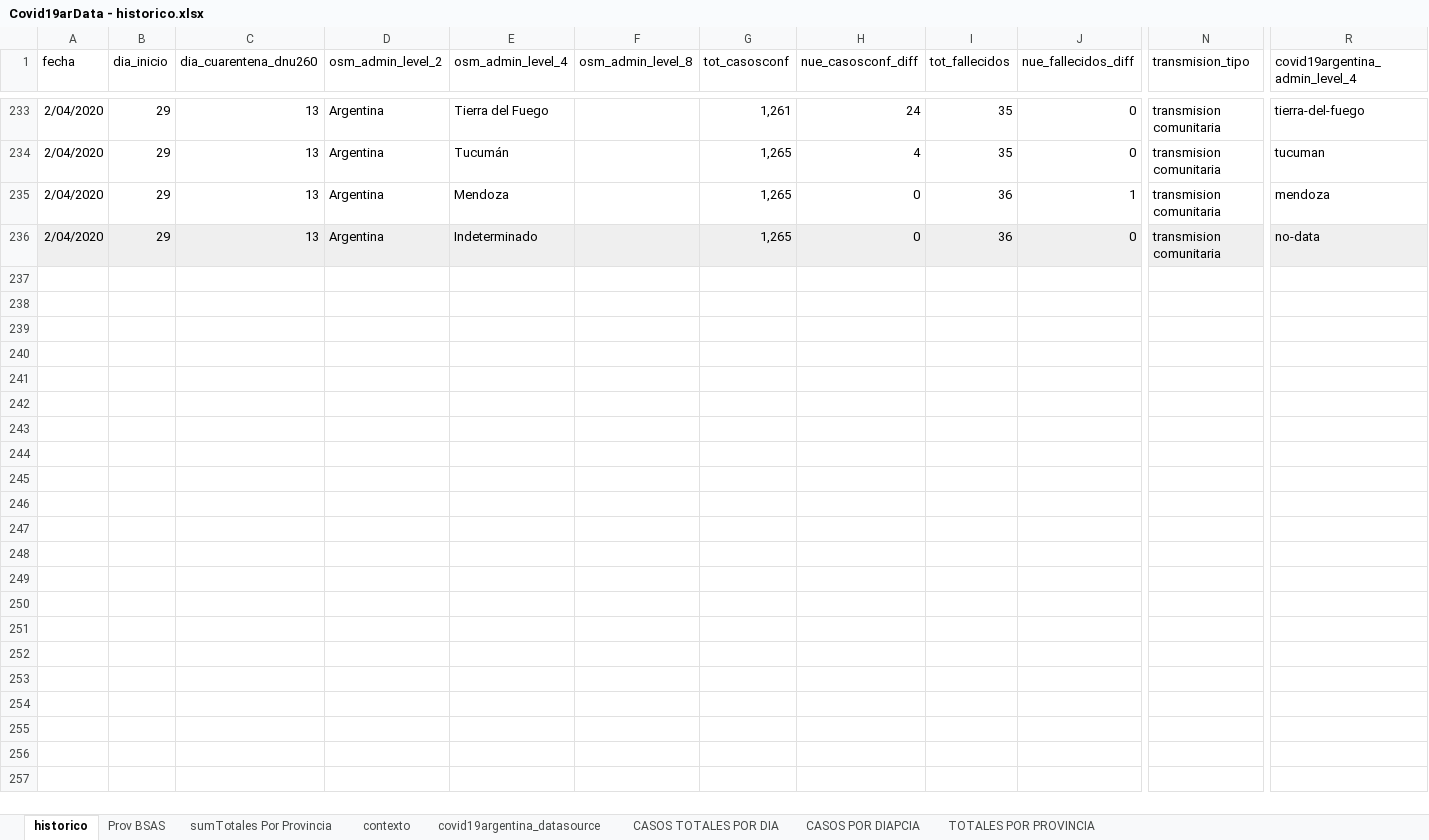
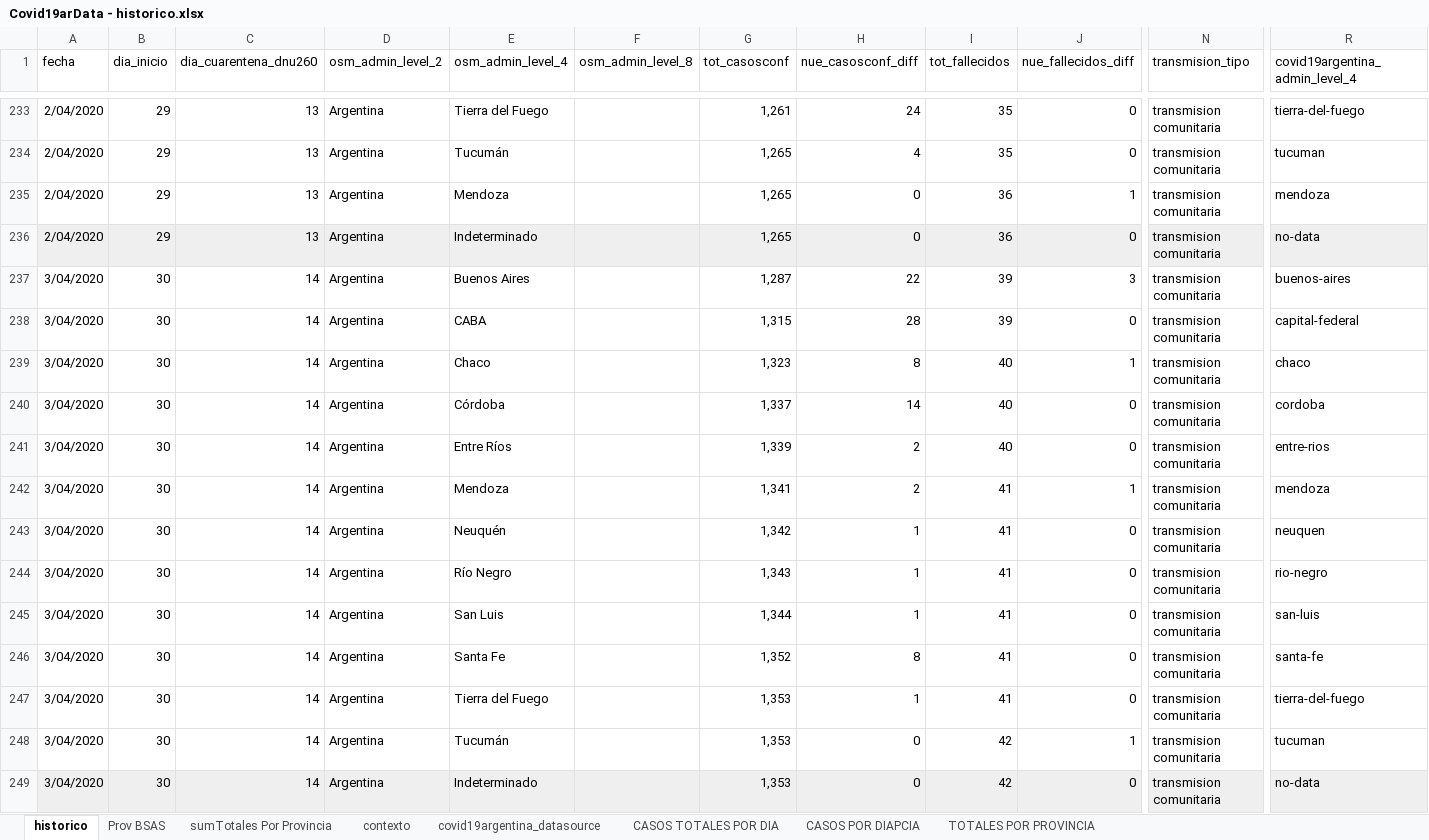
Before and after one commit to SistemasMapache/Covid19arData, an Excel workbook: XLS/Covid19arData - historico.xlsx, sheet historico, drawn as a sheet; only a part is shown, gaps mark what is left out; values as stored, in another font and other column widths than the file's, no borders; charts and pictures not drawn; rows hold the shown columns only; the diff names each change by its address in the sheet, - before the commit and + after, or states it on an @@ line.

```diff
--- a/XLS/Covid19arData - historico.xlsx (sheet historico)
+++ b/XLS/Covid19arData - historico.xlsx (sheet historico)
+row 237: 3/04/2020 | 30 | 14 | Argentina | Buenos Aires |  | 1,287 | 22 | 39 | 3 | transmision comunitaria | buenos-aires
+row 238: 3/04/2020 | 30 | 14 | Argentina | CABA |  | 1,315 | 28 | 39 | 0 | transmision comunitaria | capital-federal
+row 239: 3/04/2020 | 30 | 14 | Argentina | Chaco |  | 1,323 | 8 | 40 | 1 | transmision comunitaria | chaco
+row 240: 3/04/2020 | 30 | 14 | Argentina | Córdoba |  | 1,337 | 14 | 40 | 0 | transmision comunitaria | cordoba
+row 241: 3/04/2020 | 30 | 14 | Argentina | Entre Ríos |  | 1,339 | 2 | 40 | 0 | transmision comunitaria | entre-rios
+row 242: 3/04/2020 | 30 | 14 | Argentina | Mendoza |  | 1,341 | 2 | 41 | 1 | transmision comunitaria | mendoza
+row 243: 3/04/2020 | 30 | 14 | Argentina | Neuquén |  | 1,342 | 1 | 41 | 0 | transmision comunitaria | neuquen
+row 244: 3/04/2020 | 30 | 14 | Argentina | Río Negro |  | 1,343 | 1 | 41 | 0 | transmision comunitaria | rio-negro
+row 245: 3/04/2020 | 30 | 14 | Argentina | San Luis |  | 1,344 | 1 | 41 | 0 | transmision comunitaria | san-luis
+row 246: 3/04/2020 | 30 | 14 | Argentina | Santa Fe |  | 1,352 | 8 | 41 | 0 | transmision comunitaria | santa-fe
+row 247: 3/04/2020 | 30 | 14 | Argentina | Tierra del Fuego |  | 1,353 | 1 | 41 | 0 | transmision comunitaria | tierra-del-fuego
+row 248: 3/04/2020 | 30 | 14 | Argentina | Tucumán |  | 1,353 | 0 | 42 | 1 | transmision comunitaria | tucuman
+row 249: 3/04/2020 | 30 | 14 | Argentina | Indeterminado |  | 1,353 | 0 | 42 | 0 | transmision comunitaria | no-data
```
Also changed, not shown: charts or pictures, 2 other files.
